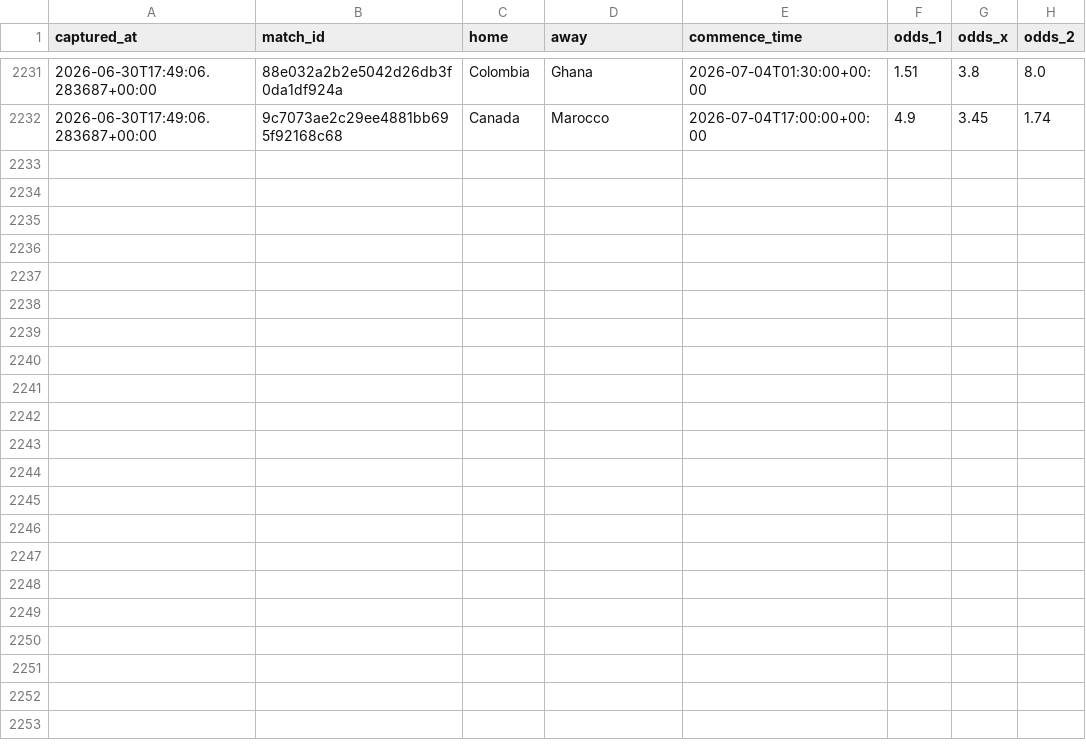
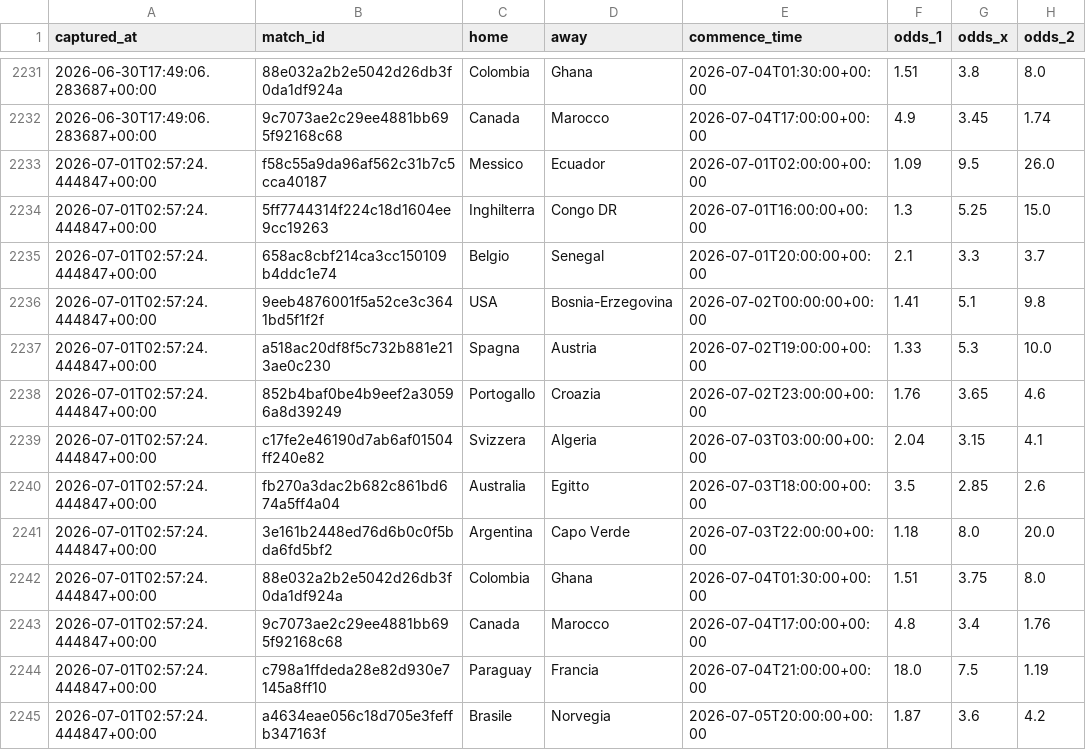
Before and after one commit to agapasqualino07-eng/Progetto-Word-Cup, a CSV file: data/odds_snapshots.csv, drawn as a sheet; only a part is shown, gaps mark what is left out; the diff names each change by its address in the sheet, - before the commit and + after, or states it on an @@ line.

```diff
--- a/data/odds_snapshots.csv
+++ b/data/odds_snapshots.csv
+row 2233: 2026-07-01T02:57:24.444847+00:00 | f58c55a9da96af562c31b7c5cca40187 | Messico | Ecuador | 2026-07-01T02:00:00+00:00 | 1.09 | 9.5 | 26.0
+row 2234: 2026-07-01T02:57:24.444847+00:00 | 5ff7744314f224c18d1604ee9cc19263 | Inghilterra | Congo DR | 2026-07-01T16:00:00+00:00 | 1.3 | 5.25 | 15.0
+row 2235: 2026-07-01T02:57:24.444847+00:00 | 658ac8cbf214ca3cc150109b4ddc1e74 | Belgio | Senegal | 2026-07-01T20:00:00+00:00 | 2.1 | 3.3 | 3.7
+row 2236: 2026-07-01T02:57:24.444847+00:00 | 9eeb4876001f5a52ce3c3641bd5f1f2f | USA | Bosnia-Erzegovina | 2026-07-02T00:00:00+00:00 | 1.41 | 5.1 | 9.8
+row 2237: 2026-07-01T02:57:24.444847+00:00 | a518ac20df8f5c732b881e213ae0c230 | Spagna | Austria | 2026-07-02T19:00:00+00:00 | 1.33 | 5.3 | 10.0
+row 2238: 2026-07-01T02:57:24.444847+00:00 | 852b4baf0be4b9eef2a30596a8d39249 | Portogallo | Croazia | 2026-07-02T23:00:00+00:00 | 1.76 | 3.65 | 4.6
+row 2239: 2026-07-01T02:57:24.444847+00:00 | c17fe2e46190d7ab6af01504ff240e82 | Svizzera | Algeria | 2026-07-03T03:00:00+00:00 | 2.04 | 3.15 | 4.1
+row 2240: 2026-07-01T02:57:24.444847+00:00 | fb270a3dac2b682c861bd674a5ff4a04 | Australia | Egitto | 2026-07-03T18:00:00+00:00 | 3.5 | 2.85 | 2.6
+row 2241: 2026-07-01T02:57:24.444847+00:00 | 3e161b2448ed76d6b0c0f5bda6fd5bf2 | Argentina | Capo Verde | 2026-07-03T22:00:00+00:00 | 1.18 | 8.0 | 20.0
+row 2242: 2026-07-01T02:57:24.444847+00:00 | 88e032a2b2e5042d26db3f0da1df924a | Colombia | Ghana | 2026-07-04T01:30:00+00:00 | 1.51 | 3.75 | 8.0
+row 2243: 2026-07-01T02:57:24.444847+00:00 | 9c7073ae2c29ee4881bb695f92168c68 | Canada | Marocco | 2026-07-04T17:00:00+00:00 | 4.8 | 3.4 | 1.76
+row 2244: 2026-07-01T02:57:24.444847+00:00 | c798a1ffdeda28e82d930e7145a8ff10 | Paraguay | Francia | 2026-07-04T21:00:00+00:00 | 18.0 | 7.5 | 1.19
+row 2245: 2026-07-01T02:57:24.444847+00:00 | a4634eae056c18d705e3feffb347163f | Brasile | Norvegia | 2026-07-05T20:00:00+00:00 | 1.87 | 3.6 | 4.2
```
Also changed, not shown: data/history.csv.
